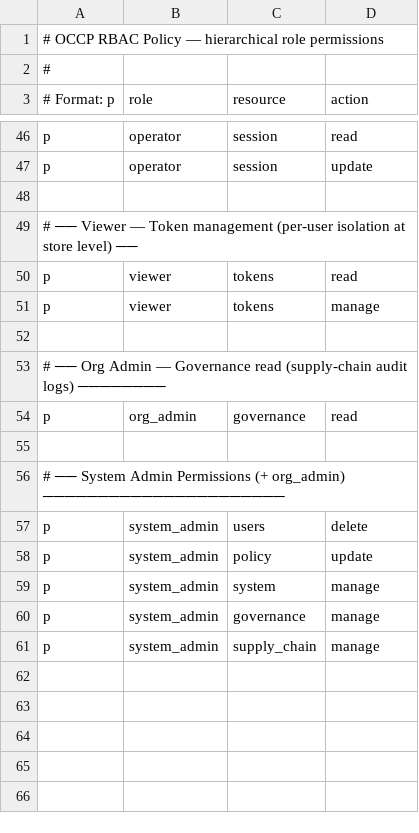
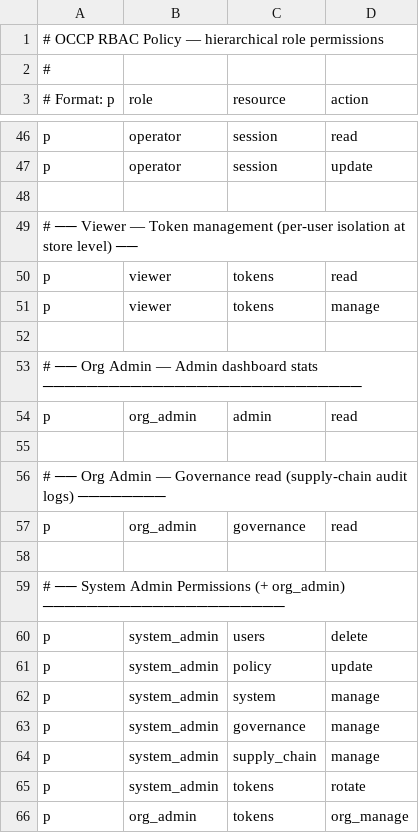
Before and after one commit to azar-management-consulting/occp-core, a CSV file: config/rbac_policy.csv, drawn as a sheet; only a part is shown, gaps mark what is left out.

```diff
--- a/config/rbac_policy.csv
+++ b/config/rbac_policy.csv
@@ -52,2 +52,5 @@ p, viewer, tokens, manage
 
+# ── Org Admin — Admin dashboard stats ─────────────────────────────
+p, org_admin, admin, read
+
 # ── Org Admin — Governance read (supply-chain audit logs) ────────
@@ -61 +64,3 @@ p, system_admin, governance, manage
 p, system_admin, supply_chain, manage
+p, system_admin, tokens, rotate
+p, org_admin, tokens, org_manage
```
Also changed, not shown: 16 other files.
